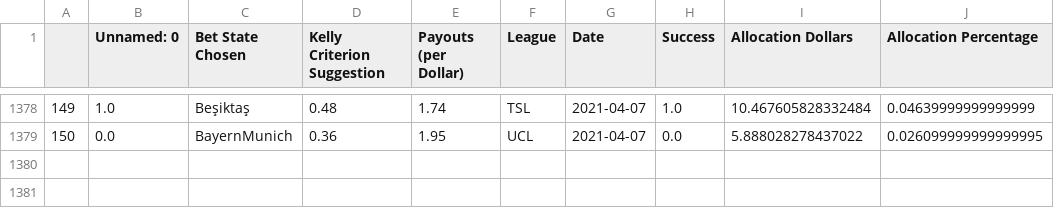
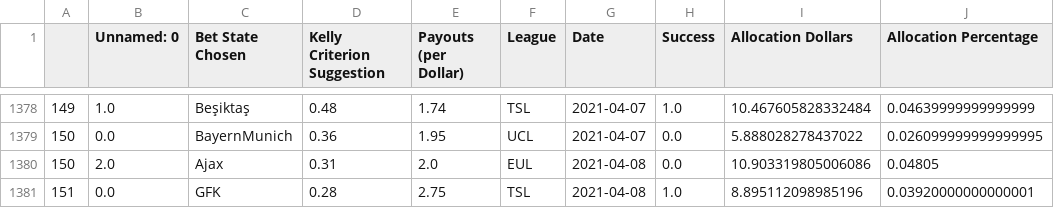
Before and after one commit to axz2000/sportsbook, a CSV file: masterScript/historicalBetLedger.csv, drawn as a sheet; only a part is shown, gaps mark what is left out.

```diff
--- a/masterScript/historicalBetLedger.csv
+++ b/masterScript/historicalBetLedger.csv
@@ -1379 +1379,3 @@
 150,0.0,BayernMunich,0.36,1.95,UCL,2021-04-07,0.0,5.888028278437022,0.026099999999999995
+150,2.0,Ajax,0.31,2.0,EUL,2021-04-08,0.0,10.903319805006086,0.04805
+151,0.0,GFK,0.28,2.75,TSL,2021-04-08,1.0,8.895112098985196,0.03920000000000001
```
Also changed, not shown: masterScript/masterDaily.csv, masterScript/masterDailyRecap.csv, 6 other files.
